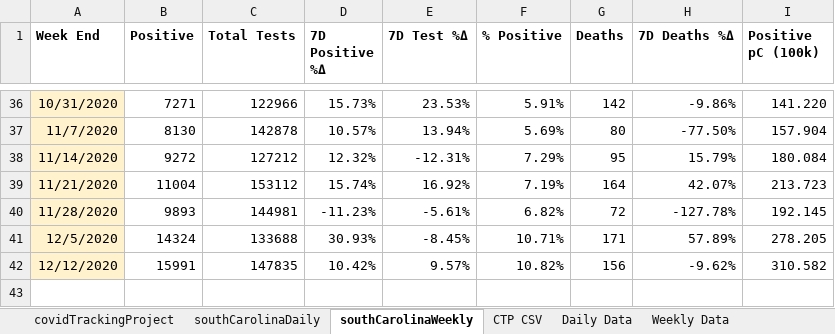
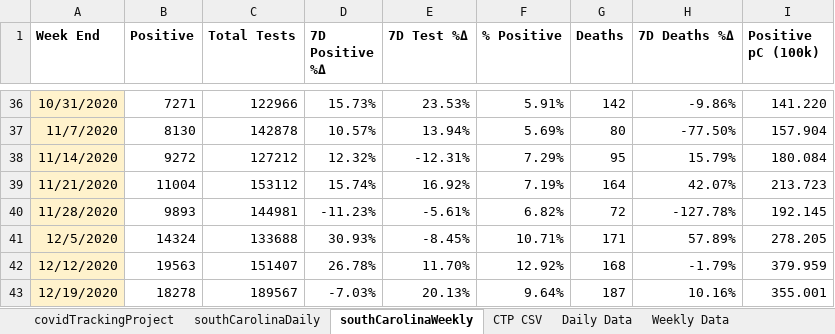
Before and after one commit to davidferrara23/ttn-clemson-covid-data, an Excel workbook: southCarolina.xlsx, sheet southCarolinaWeekly, drawn as a sheet; only a part is shown, gaps mark what is left out; values as stored, in another font and other column widths than the file's, no borders; the diff names each change by its address in the sheet, - before the commit and + after, or states it on an @@ line.

```diff
--- a/southCarolina.xlsx (sheet southCarolinaWeekly)
+++ b/southCarolina.xlsx (sheet southCarolinaWeekly)
-B42 (Positive): 15991
+B42 (Positive): 19563
-C42 (Total Tests): 147835
+C42 (Total Tests): 151407
-D42 (7D Positive %Δ): 10.42%
+D42 (7D Positive %Δ): 26.78%
-E42 (7D Test %Δ): 9.57%
+E42 (7D Test %Δ): 11.70%
-F42 (% Positive): 10.82%
+F42 (% Positive): 12.92%
-G42 (Deaths): 156
+G42 (Deaths): 168
-H42 (7D Deaths %Δ): -9.62%
+H42 (7D Deaths %Δ): -1.79%
-I42 (Positive pC (100k)): 310.582
+I42 (Positive pC (100k)): 379.959
+row 43: 12/19/2020 | 18278 | 189567 | -7.03% | 20.13% | 9.64% | 187 | 10.16% | 355.001
```
Also changed, not shown: sheet covidTrackingProject, sheet southCarolinaDaily, andersonCountySC.xlsx, clemsonDashboard.xlsx, 2 other files.
